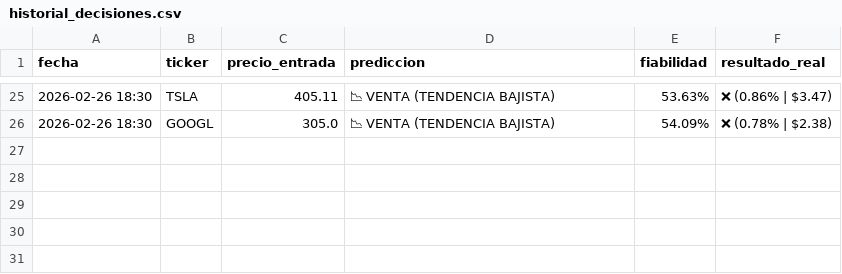
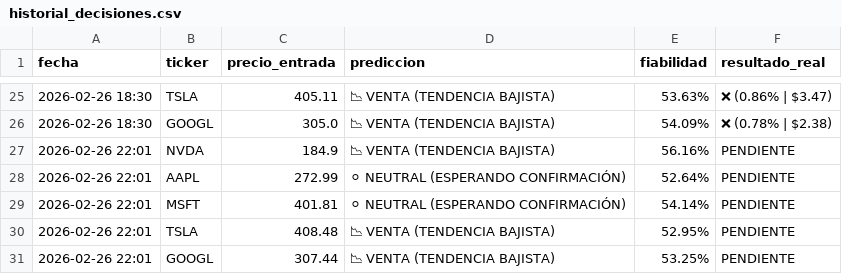
Before and after one commit to Men2zAI/QuantumTrader, a CSV file: historial_decisiones.csv, drawn as a sheet; only a part is shown, gaps mark what is left out; the diff names each change by its address in the sheet, - before the commit and + after, or states it on an @@ line.

Commit message:
Auto-update: Registro de predicciones y reporte [skip ci]

```diff
--- a/historial_decisiones.csv
+++ b/historial_decisiones.csv
+row 27: 2026-02-26 22:01 | NVDA | 184.9 | 📉 VENTA (TENDENCIA BAJISTA) | 56.16% | PENDIENTE
+row 28: 2026-02-26 22:01 | AAPL | 272.99 | ⚪ NEUTRAL (ESPERANDO CONFIRMACIÓN) | 52.64% | PENDIENTE
+row 29: 2026-02-26 22:01 | MSFT | 401.81 | ⚪ NEUTRAL (ESPERANDO CONFIRMACIÓN) | 54.14% | PENDIENTE
+row 30: 2026-02-26 22:01 | TSLA | 408.48 | 📉 VENTA (TENDENCIA BAJISTA) | 52.95% | PENDIENTE
+row 31: 2026-02-26 22:01 | GOOGL | 307.44 | 📉 VENTA (TENDENCIA BAJISTA) | 53.25% | PENDIENTE
```
